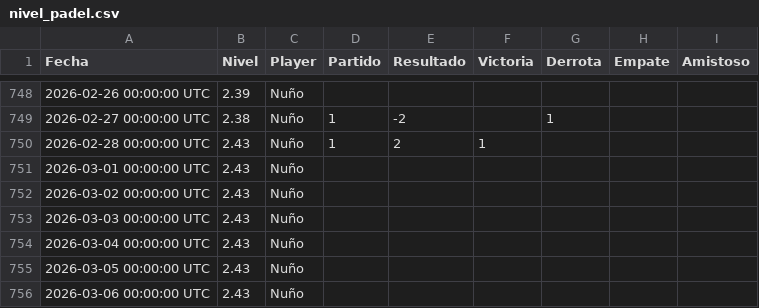
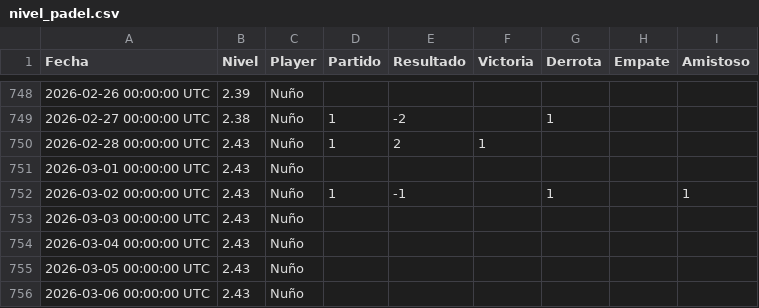
Before and after one commit to Nunyo/files, a CSV file: nivel_padel.csv, drawn as a sheet; only a part is shown, gaps mark what is left out.

Commit message:
Update nivel_padel.csv

```diff
--- a/nivel_padel.csv
+++ b/nivel_padel.csv
@@ -751,3 +751,3 @@ Fecha,Nivel,Player,Partido,Resultado,Victoria,Derrota,Empate,Amistoso
 2026-03-01 00:00:00 UTC,2.43,Nuño,,,,,,
-2026-03-02 00:00:00 UTC,2.43,Nuño,,,,,,
+2026-03-02 00:00:00 UTC,2.43,Nuño,1,-1,,1,,1
 2026-03-03 00:00:00 UTC,2.43,Nuño,,,,,,
```
